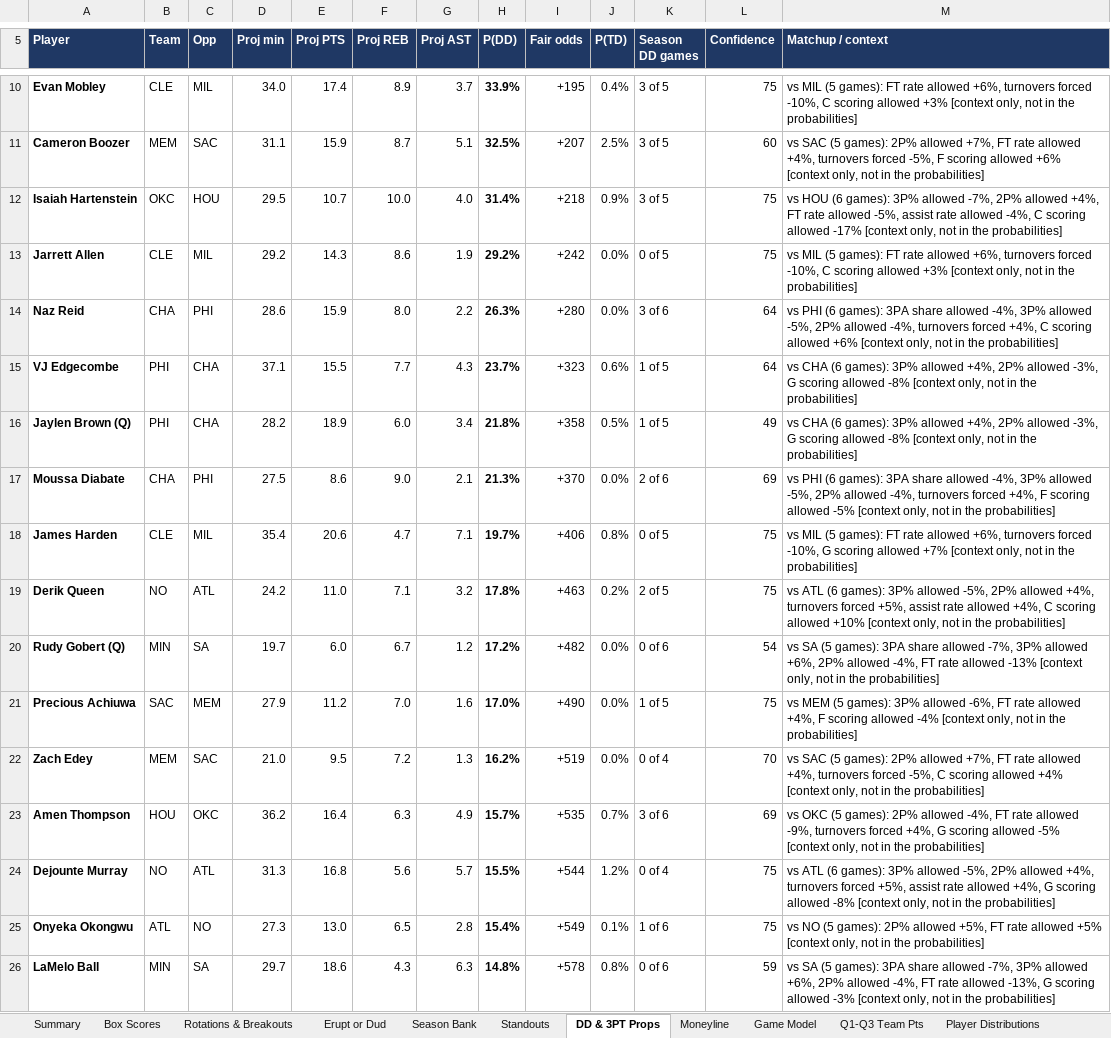
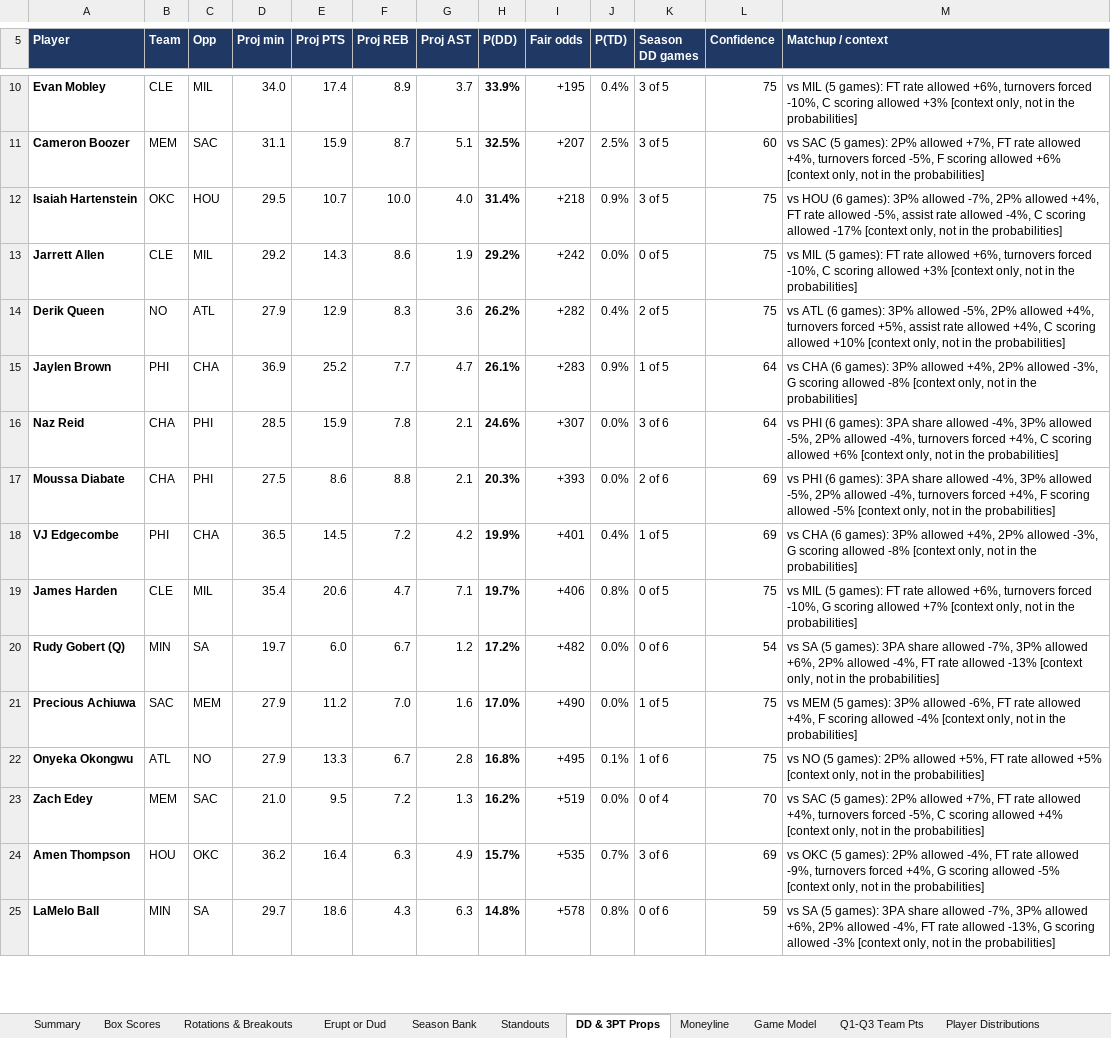
Before and after one commit to HeyShawtty/nba-quant-desk, an Excel workbook: reports/NBA_Quant_Report_2026-10-31.xlsx, sheet DD & 3PT Props, drawn as a sheet; only a part is shown, gaps mark what is left out; values as stored, in another font and other column widths than the file's, no borders; removed rows and columns are numbered as before the commit, all else as after; the diff covers the shown part only; the diff names each change by its address in the sheet, - before the commit and + after, or states it on an @@ line.

```diff
--- a/reports/NBA_Quant_Report_2026-10-31.xlsx (sheet DD & 3PT Props)
+++ b/reports/NBA_Quant_Report_2026-10-31.xlsx (sheet DD & 3PT Props)
+row 14: Derik Queen | NO | ATL | 27.9 | 12.9 | 8.3 | 3.6 | 26.2% | +282 | 0.4% | 2 of 5 | 75 | vs ATL (6 games): 3P% allowed -5%, 2P% allowed +4%, turnovers forced +5%, assist rate allowed +4%, C scoring allowed +10% [context only, not in the probabilities]
+row 15: Jaylen Brown | PHI | CHA | 36.9 | 25.2 | 7.7 | 4.7 | 26.1% | +283 | 0.9% | 1 of 5 | 64 | vs CHA (6 games): 3P% allowed +4%, 2P% allowed -3%, G scoring allowed -8% [context only, not in the probabilities]
-D16 (Proj min): 28.6
+D16 (Proj min): 28.5
-F16 (Proj REB): 8.0
+F16 (Proj REB): 7.8
-G16 (Proj AST): 2.2
+G16 (Proj AST): 2.1
-H16 (P(DD)): 26.3%
+H16 (P(DD)): 24.6%
-I16 (Fair odds): +280
+I16 (Fair odds): +307
-row 15: VJ Edgecombe | PHI | CHA | 37.1 | 15.5 | 7.7 | 4.3 | 23.7% | +323 | 0.6% | 1 of 5 | 64 | vs CHA (6 games): 3P% allowed +4%, 2P% allowed -3%, G scoring allowed -8% [context only, not in the probabilities]
-row 16: Jaylen Brown (Q) | PHI | CHA | 28.2 | 18.9 | 6.0 | 3.4 | 21.8% | +358 | 0.5% | 1 of 5 | 49 | vs CHA (6 games): 3P% allowed +4%, 2P% allowed -3%, G scoring allowed -8% [context only, not in the probabilities]
-F17 (Proj REB): 9.0
+F17 (Proj REB): 8.8
-H17 (P(DD)): 21.3%
+H17 (P(DD)): 20.3%
-I17 (Fair odds): +370
+I17 (Fair odds): +393
+row 18: VJ Edgecombe | PHI | CHA | 36.5 | 14.5 | 7.2 | 4.2 | 19.9% | +401 | 0.4% | 1 of 5 | 69 | vs CHA (6 games): 3P% allowed +4%, 2P% allowed -3%, G scoring allowed -8% [context only, not in the probabilities]
-row 19: Derik Queen | NO | ATL | 24.2 | 11.0 | 7.1 | 3.2 | 17.8% | +463 | 0.2% | 2 of 5 | 75 | vs ATL (6 games): 3P% allowed -5%, 2P% allowed +4%, turnovers forced +5%, assist rate allowed +4%, C scoring allowed +10% [context only, not in the probabilities]
+row 22: Onyeka Okongwu | ATL | NO | 27.9 | 13.3 | 6.7 | 2.8 | 16.8% | +495 | 0.1% | 1 of 6 | 75 | vs NO (5 games): 2P% allowed +5%, FT rate allowed +5% [context only, not in the probabilities]
-row 24: Dejounte Murray | NO | ATL | 31.3 | 16.8 | 5.6 | 5.7 | 15.5% | +544 | 1.2% | 0 of 4 | 75 | vs ATL (6 games): 3P% allowed -5%, 2P% allowed +4%, turnovers forced +5%, assist rate allowed +4%, G scoring allowed -8% [context only, not in the probabilities]
-row 25: Onyeka Okongwu | ATL | NO | 27.3 | 13.0 | 6.5 | 2.8 | 15.4% | +549 | 0.1% | 1 of 6 | 75 | vs NO (5 games): 2P% allowed +5%, FT rate allowed +5% [context only, not in the probabilities]
```
Also changed, not shown: 10 added rows, 9 removed rows and 27 edited cells elsewhere in this sheet, sheet Player Distributions, sheet Player Thresholds, sheet Rotations & Breakouts, sheet Box Scores, sheet Standouts, sheet SGP & Boost, 10 more sheets, formulas that keep their value, reports/Data_Bank_2026-27.xlsx, 6 other files.
